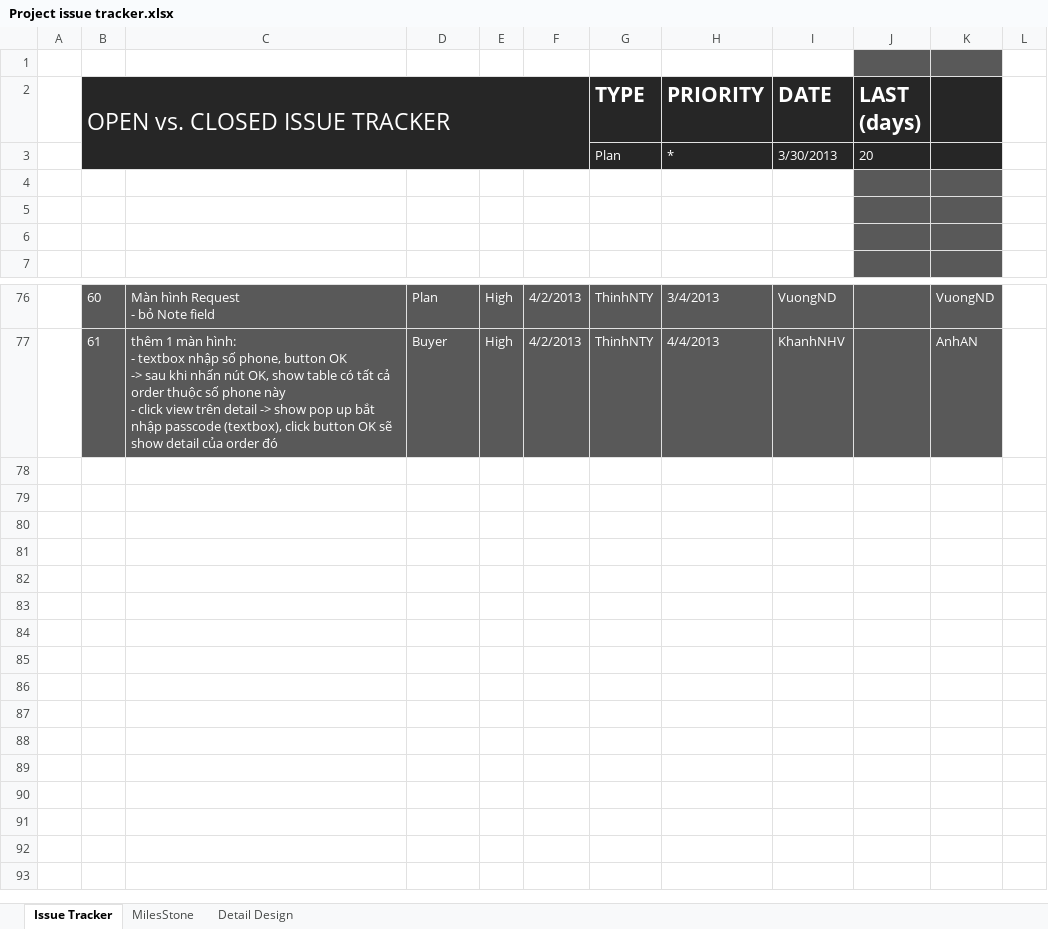
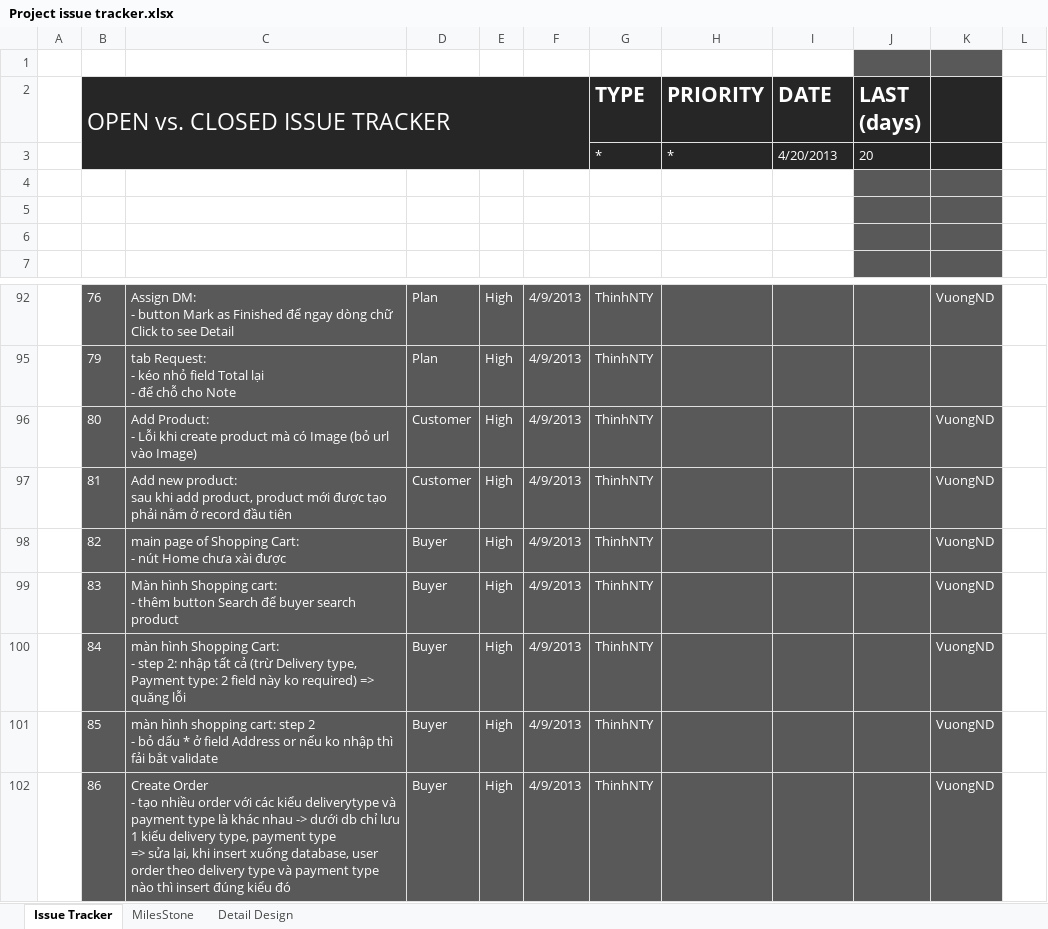
Before and after one commit to GodStorm91/capstone-project-k5a-group5, an Excel workbook: Wip/PM_DOCs/Plan/Project issue tracker.xlsx, sheet Issue Tracker, drawn as a sheet; only a part is shown, gaps mark what is left out; values as stored, in another font and other column widths than the file's, no borders; charts and pictures and table styles not drawn; removed rows and columns are numbered as before the commit, all else as after; ↵ is a line break in a cell; the diff covers the shown part only; the diff names each change by its address in the sheet, - before the commit and + after, or states it on an @@ line.

```diff
--- a/Wip/PM_DOCs/Plan/Project issue tracker.xlsx (sheet Issue Tracker)
+++ b/Wip/PM_DOCs/Plan/Project issue tracker.xlsx (sheet Issue Tracker)
-G3 (TYPE): Plan
+G3 (TYPE): *
-I3 (DATE): 3/30/2013
+I3 (DATE): 4/20/2013
-B92 (OPEN vs. CLOSED ISSUE TRACKER): 60
+B92 (OPEN vs. CLOSED ISSUE TRACKER): 76
-C92: Màn hình Request ↵ - bỏ Note field
+C92: Assign DM: ↵ - button Mark as Finished để ngay dòng chữ Click to see Detail
-F92: 4/2/2013
+F92: 4/9/2013
-H92 (PRIORITY): 3/4/2013
+H92 (PRIORITY): (empty)
-I92 (DATE): VuongND
+I92 (DATE): (empty)
@@ row 77 hidden:  | 61 | thêm 1 màn hình: ↵ - textbox nhập số phone, button OK ↵ -> sau khi nhấn nút OK, show table có tất cả order thuộc số phone này ↵ - click view trên detail -> show pop up bắt nhập passcode (textbox), click button OK sẽ show detail của order đó | Buyer | High | 4/2/2013 | ThinhNTY | 4/4/2013 | KhanhNHV |  | AnhAN @@
+row 95:  | 79 | tab Request: ↵ - kéo nhỏ field Total lại ↵ - để chỗ cho Note | Plan | High | 4/9/2013 | ThinhNTY
+row 96:  | 80 | Add Product: ↵ - Lỗi khi create product mà có Image (bỏ url vào Image) | Customer | High | 4/9/2013 | ThinhNTY |  |  |  | VuongND
+row 97:  | 81 | Add new product: ↵ sau khi add product, product mới được tạo phải nằm ở record đầu tiên | Customer | High | 4/9/2013 | ThinhNTY |  |  |  | VuongND
+row 98:  | 82 | main page of Shopping Cart: ↵ - nút Home chưa xài được | Buyer | High | 4/9/2013 | ThinhNTY |  |  |  | VuongND
+row 99:  | 83 | Màn hình Shopping cart: ↵ - thêm button Search để buyer search product | Buyer | High | 4/9/2013 | ThinhNTY |  |  |  | VuongND
+row 100:  | 84 | màn hình Shopping Cart: ↵ - step 2: nhập tất cả (trừ Delivery type, Payment type: 2 field này ko required) => quăng lỗi | Buyer | High | 4/9/2013 | ThinhNTY |  |  |  | VuongND
+row 101:  | 85 | màn hình shopping cart: step 2 ↵ - bỏ dấu * ở field Address or nếu ko nhập thì fải bắt validate | Buyer | High | 4/9/2013 | ThinhNTY |  |  |  | VuongND
+row 102:  | 86 | Create Order ↵ - tạo nhiều order với các kiểu deliverytype và payment type là khác nhau -> dưới db chỉ lưu 1 kiểu delivery type, payment type ↵ => sửa lại, khi insert xuống database, user order theo delivery type và payment type nào thì insert đúng kiểu đó | Buyer | High | 4/9/2013 | ThinhNTY |  |  |  | VuongND
```
Also changed, not shown: 9 added rows, 7 removed rows and 43 hidden or unhidden rows elsewhere in this sheet, sheet MilesStone, hidden cells, charts or pictures.
